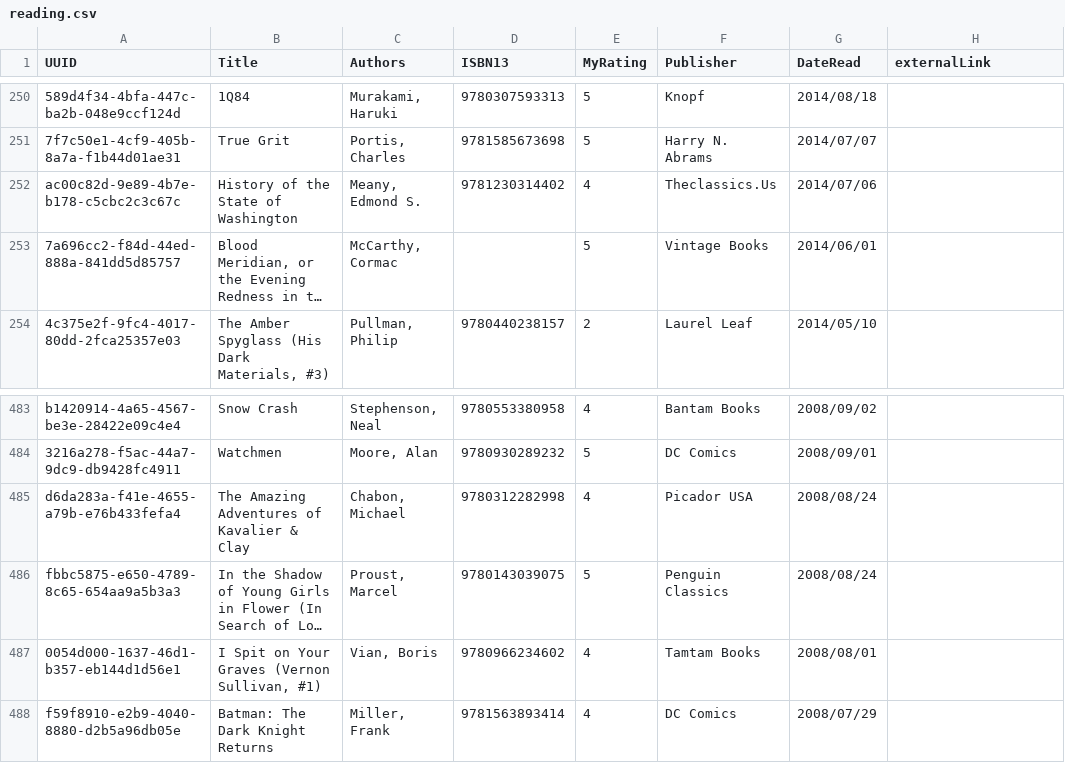
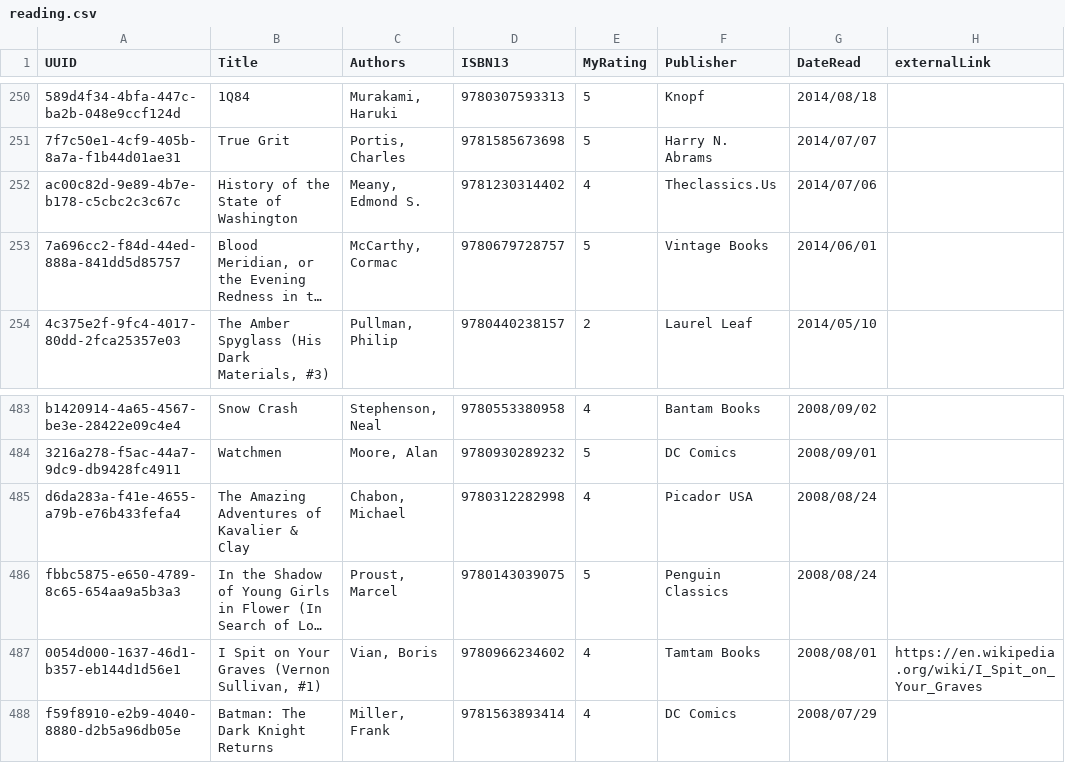
Before and after one commit to mattbailey0/mattmattmatt_2, a CSV file: searchIndexes/reading.csv, drawn as a sheet; only a part is shown, gaps mark what is left out; long unchanged cells end in …; the diff names each change by its address in the sheet, - before the commit and + after, or states it on an @@ line.

```diff
--- a/searchIndexes/reading.csv
+++ b/searchIndexes/reading.csv
-D253 (ISBN13): (empty)
+D253 (ISBN13): 9780679728757
-H487 (externalLink): (empty)
+H487 (externalLink): https://en.wikipedia.org/wiki/I_Spit_on_Your_Graves
```
Also changed, not shown: _data/reading-backlinks.csv, 4 other files.
